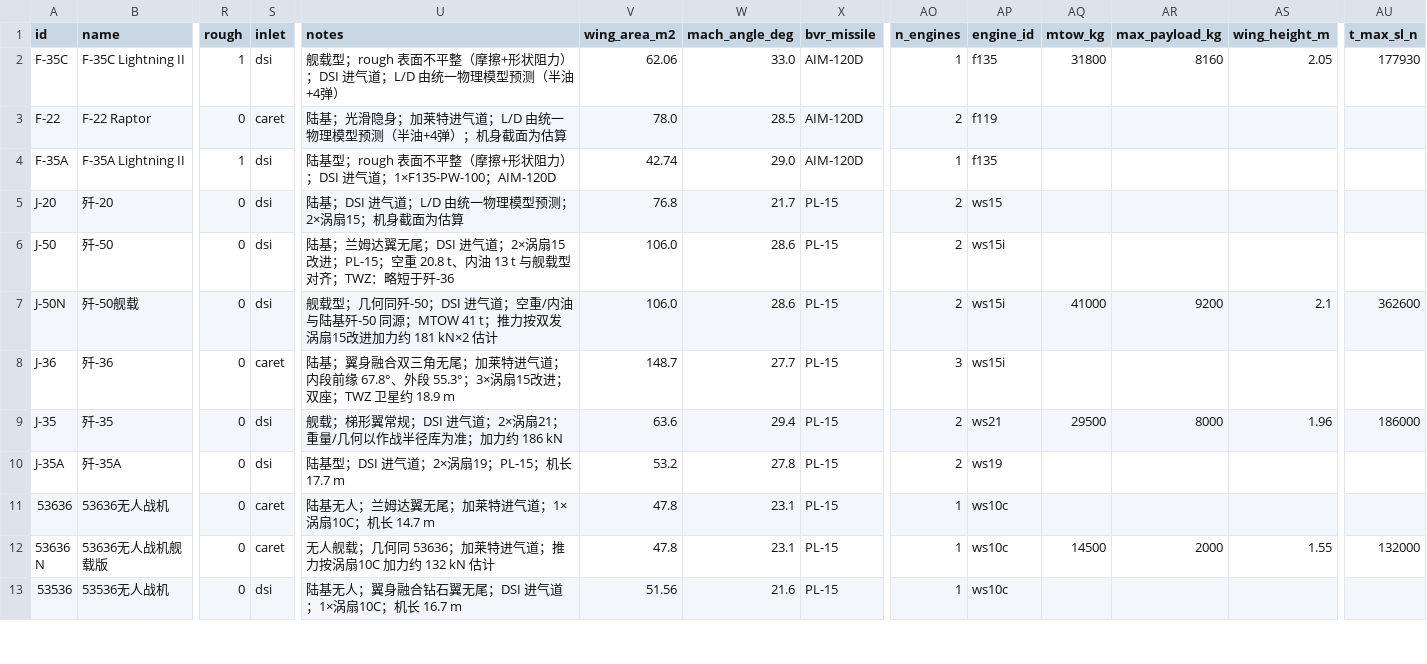
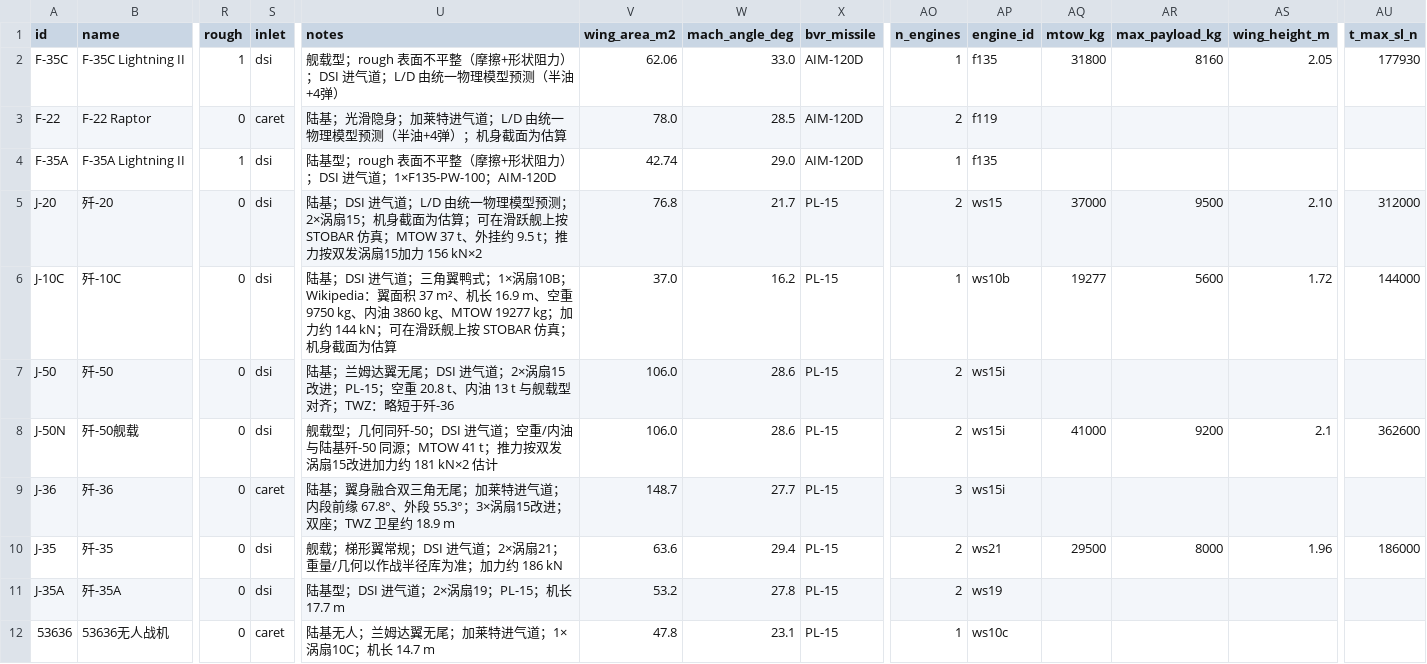
Before and after one commit to xtxsinan-lgtm/military_simulators, a CSV file: data/aircraft_database.csv, drawn as a sheet; only a part is shown, gaps mark what is left out; the shorter side is filled out with more unchanged rows; rows hold the shown columns only; the diff names each change by its address in the sheet, - before the commit and + after, or states it on an @@ line.

```diff
--- a/data/aircraft_database.csv
+++ b/data/aircraft_database.csv
-U5 (notes): …面为估算
+U5 (notes): …面为估算；可在滑跃舰上按 STOBAR 仿真；MTOW 37 t、外挂约 9.5 t；推力按双发涡扇15加力 156 kN×2
-AQ5 (mtow_kg): (empty)
+AQ5 (mtow_kg): 37000
-AR5 (max_payload_kg): (empty)
+AR5 (max_payload_kg): 9500
-AS5 (wing_height_m): (empty)
+AS5 (wing_height_m): 2.10
-AU5 (t_max_sl_n): (empty)
+AU5 (t_max_sl_n): 312000
+row 6: J-10C | 歼-10C | 0 | dsi | 陆基；DSI 进气道；三角翼鸭式；1×涡扇10B；Wikipedia：翼面积 37 m²、机长 16.9 m、空重 9750 kg、内油 3860 kg、MTOW 19277 kg；加力约 144 kN；可在滑跃舰上按 STOBAR 仿真；机身截面为估算 | 37.0 | 16.2 | PL-15 | 1 | ws10b | 19277 | 5600 | 1.72 | 144000
```
Also changed, not shown: data/aircraft_engine_database.csv, 17 other files.
